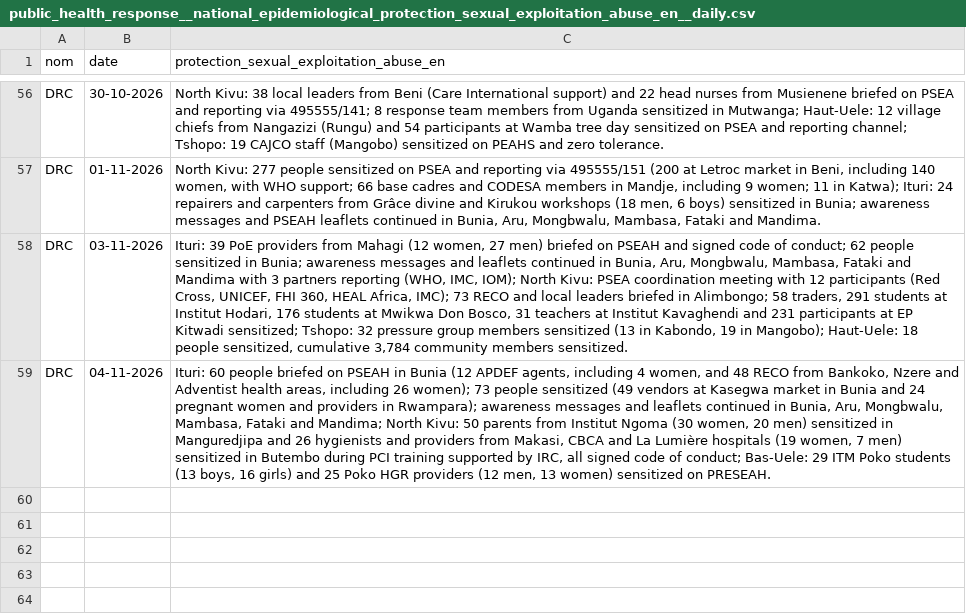
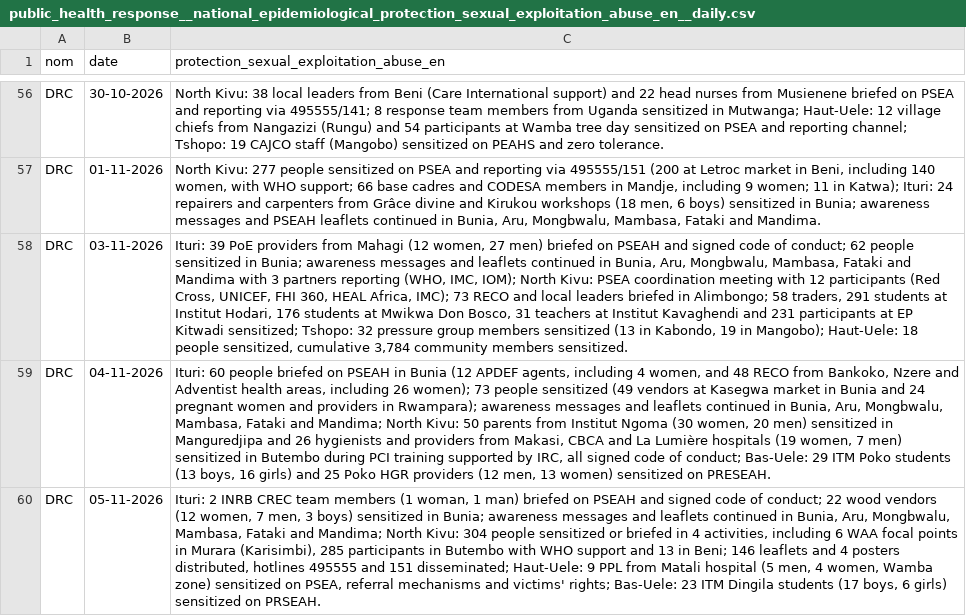
Before and after one commit to INRB-UMIE/BDBV2026-Data, a CSV file: data/public_health_response/processed/public_health_response__national_epidemiological_protection_sexual_exploitation_abuse_en__daily.csv, drawn as a sheet; only a part is shown, gaps mark what is left out; the diff names each change by its address in the sheet, - before the commit and + after, or states it on an @@ line.

```diff
--- a/data/public_health_response/processed/public_health_response__national_epidemiological_protection_sexual_exploitation_abuse_en__daily.csv
+++ b/data/public_health_response/processed/public_health_response__national_epidemiological_protection_sexual_exploitation_abuse_en__daily.csv
+row 60: DRC | 05-11-2026 | Ituri: 2 INRB CREC team members (1 woman, 1 man) briefed on PSEAH and signed code of conduct; 22 wood vendors (12 women, 7 men, 3 boys) sensitized in Bunia; awareness messages and leaflets continued in Bunia, Aru, Mongbwalu, Mambasa, Fataki and Mandima; North Kivu: 304 people sensitized or briefed in 4 activities, including 6 WAA focal points in Murara (Karisimbi), 285 participants in Butembo with WHO support and 13 in Beni; 146 leaflets and 4 posters distributed, hotlines 495555 and 151 disseminated; Haut-Uele: 9 PPL from Matali hospital (5 men, 4 women, Wamba zone) sensitized on PSEA, referral mechanisms and victims' rights; Bas-Uele: 23 ITM Dingila students (17 boys, 6 girls) sensitized on PRSEAH.
```
Also changed, not shown: data/insp_sitrep/processed/insp_sitrep__cumulative_confirmed_cases__daily.csv, data/insp_sitrep/processed/insp_sitrep__cumulative_confirmed_deaths__daily.csv, 25 other files.
